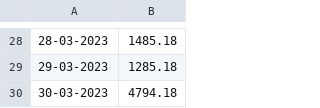
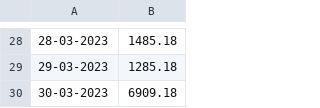
Before and after one commit to Baneeishaque/savings_bank_minimum_balance_analyzer_dart, a CSV file: dailyBalances_pnb.csv, drawn as a sheet; only a part is shown, gaps mark what is left out.

Commit message:
More Data

```diff
--- a/dailyBalances_pnb.csv
+++ b/dailyBalances_pnb.csv
@@ -29,2 +29,2 @@
 29-03-2023,1285.18
-30-03-2023,4794.18
+30-03-2023,6909.18
```
